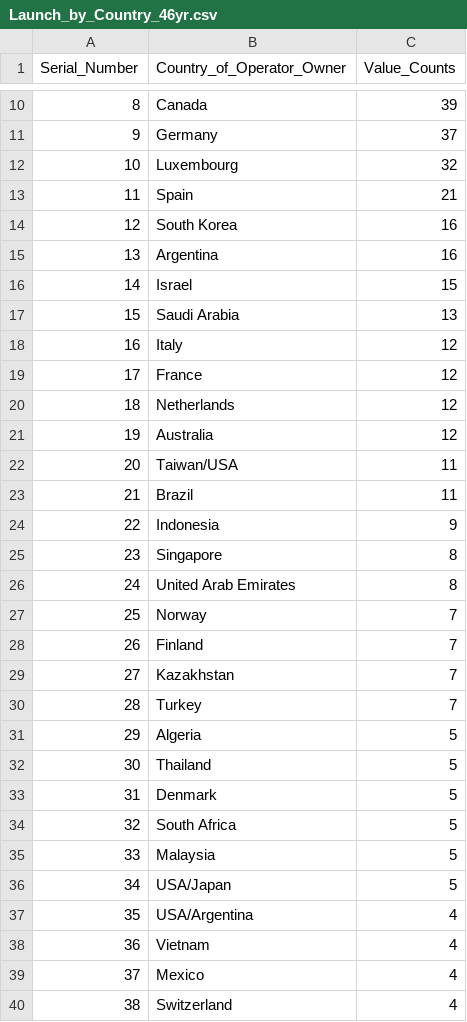
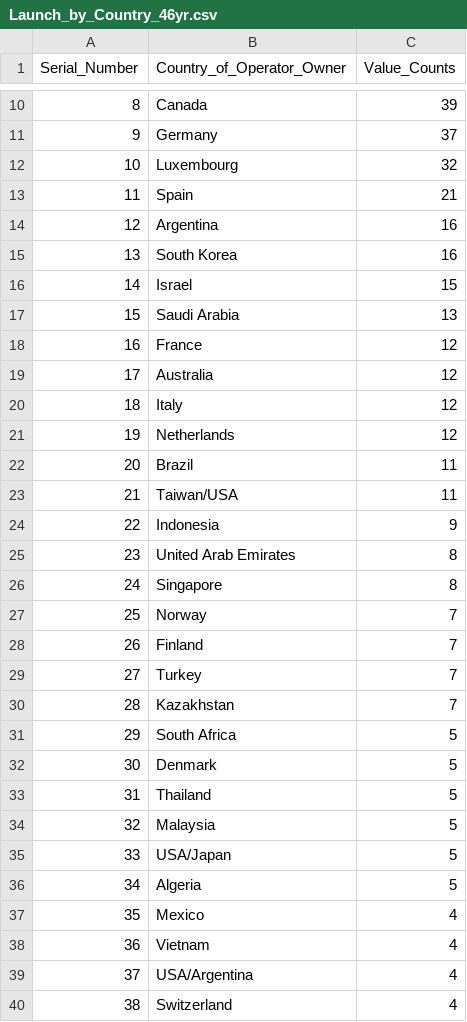
Before and after one commit to henryle-n/Global-Satellite-Launches, a CSV file: Data/Launch_by_Country_46yr.csv, drawn as a sheet; only a part is shown, gaps mark what is left out; the diff covers the shown part only.

```diff
--- a/Data/Launch_by_Country_46yr.csv
+++ b/Data/Launch_by_Country_46yr.csv
@@ -13,28 +13,28 @@ Serial_Number,Country_of_Operator_Owner,Value_Counts
 11,Spain,21
-12,South Korea,16
-13,Argentina,16
+12,Argentina,16
+13,South Korea,16
 14,Israel,15
 15,Saudi Arabia,13
-16,Italy,12
-17,France,12
-18,Netherlands,12
-19,Australia,12
-20,Taiwan/USA,11
-21,Brazil,11
+16,France,12
+17,Australia,12
+18,Italy,12
+19,Netherlands,12
+20,Brazil,11
+21,Taiwan/USA,11
 22,Indonesia,9
-23,Singapore,8
-24,United Arab Emirates,8
+23,United Arab Emirates,8
+24,Singapore,8
 25,Norway,7
 26,Finland,7
-27,Kazakhstan,7
-28,Turkey,7
-29,Algeria,5
-30,Thailand,5
-31,Denmark,5
-32,South Africa,5
-33,Malaysia,5
-34,USA/Japan,5
-35,USA/Argentina,4
+27,Turkey,7
+28,Kazakhstan,7
+29,South Africa,5
+30,Denmark,5
+31,Thailand,5
+32,Malaysia,5
+33,USA/Japan,5
+34,Algeria,5
+35,Mexico,4
 36,Vietnam,4
-37,Mexico,4
+37,USA/Argentina,4
 38,Switzerland,4
```
Also changed, not shown: 62 edited cells elsewhere in this file, 8 other files.
